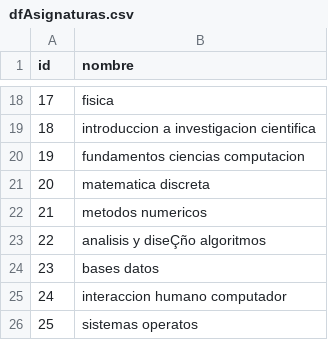
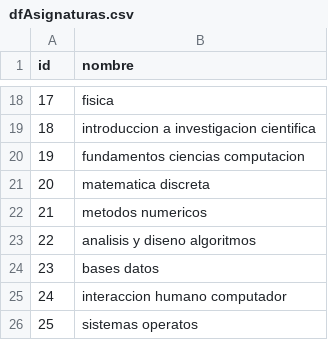
Before and after one commit to gacora/COMP, a CSV file: dfAsignaturas.csv, drawn as a sheet; only a part is shown, gaps mark what is left out; the diff names each change by its address in the sheet, - before the commit and + after, or states it on an @@ line.

Commit message:
Update dfAsignaturas.csv

```diff
--- a/dfAsignaturas.csv
+++ b/dfAsignaturas.csv
-B23 (nombre): analisis y diseÇño algoritmos
+B23 (nombre): analisis y diseno algoritmos
```
